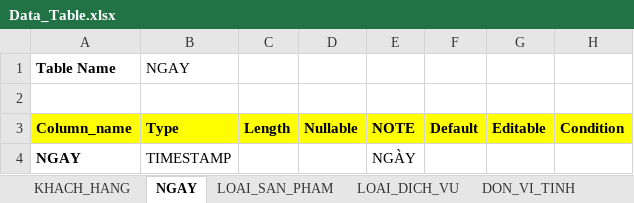
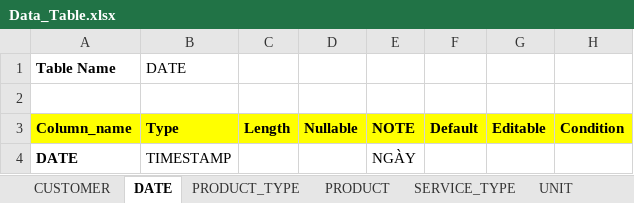
Before and after one commit to tranhoanghuan/Lu-n-v-n, an Excel workbook: Data/Data_Table.xlsx, sheet DATE, drawn as a sheet; values as stored, in another font and other column widths than the file's, no borders; the diff names each change by its address in the sheet, - before the commit and + after, or states it on an @@ line.

```diff
--- a/Data/Data_Table.xlsx (sheet DATE)
+++ b/Data/Data_Table.xlsx (sheet DATE)
-sheet tab: KHACH_HANG
+sheet tab: CUSTOMER
-sheet tab: NGAY
+sheet tab: DATE
-sheet tab: LOAI_SAN_PHAM
+sheet tab: PRODUCT
-sheet tab: LOAI_DICH_VU
+sheet tab: SERVICE_TYPE
-sheet tab: DON_VI_TINH
+sheet tab: UNIT
+sheet tab: PRODUCT_TYPE
-B1 (Type): NGAY
+B1 (Type): DATE
-A4 (Column_name): NGAY
+A4 (Column_name): DATE
```
Also changed, not shown: sheet RECEIPT_DETAIL, sheet BILL_DETAIL, sheet ORDER_DETAIL, sheet WASH_BAG_DETAIL, sheet PRODUCT_UNIT_PRICE, sheet BILL, 23 more sheets, other sheet tabs, 1 other file.
